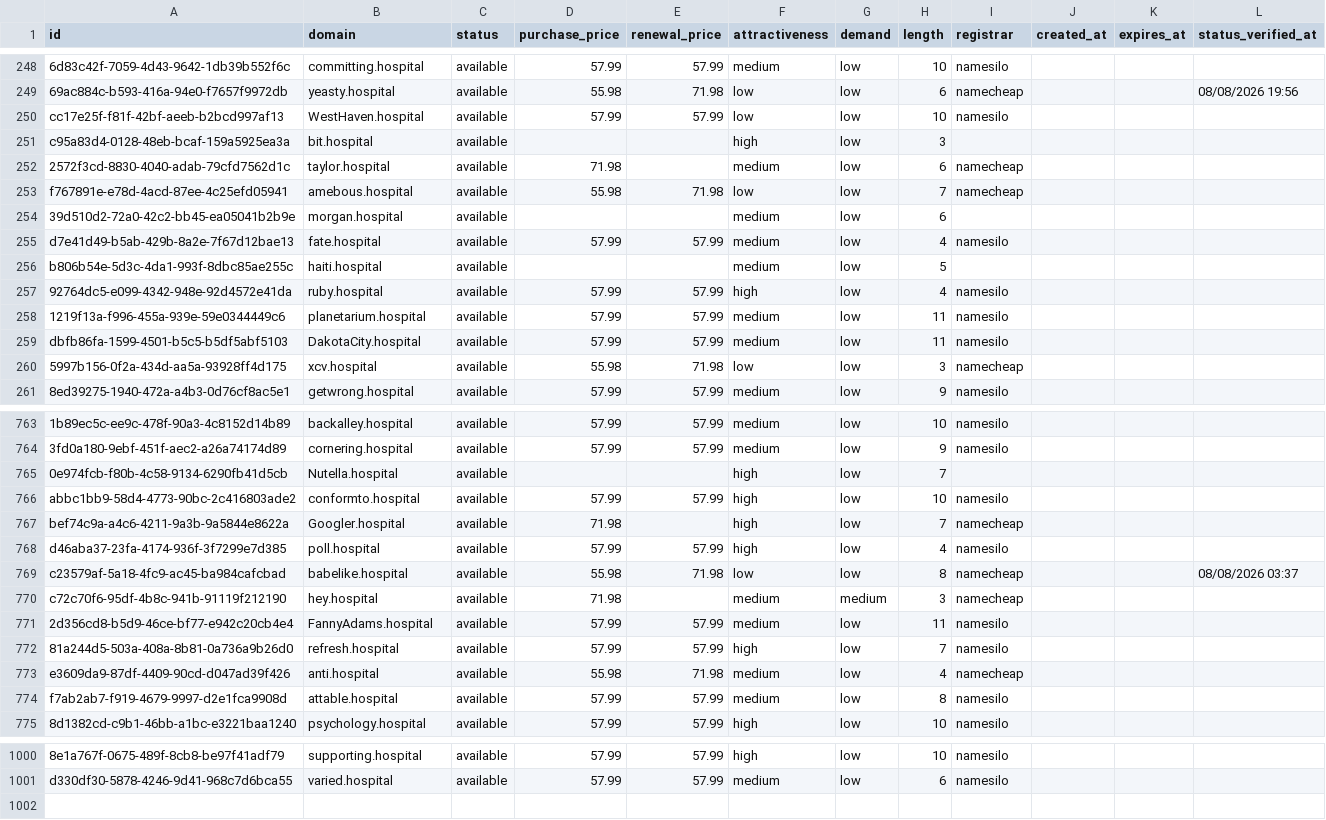
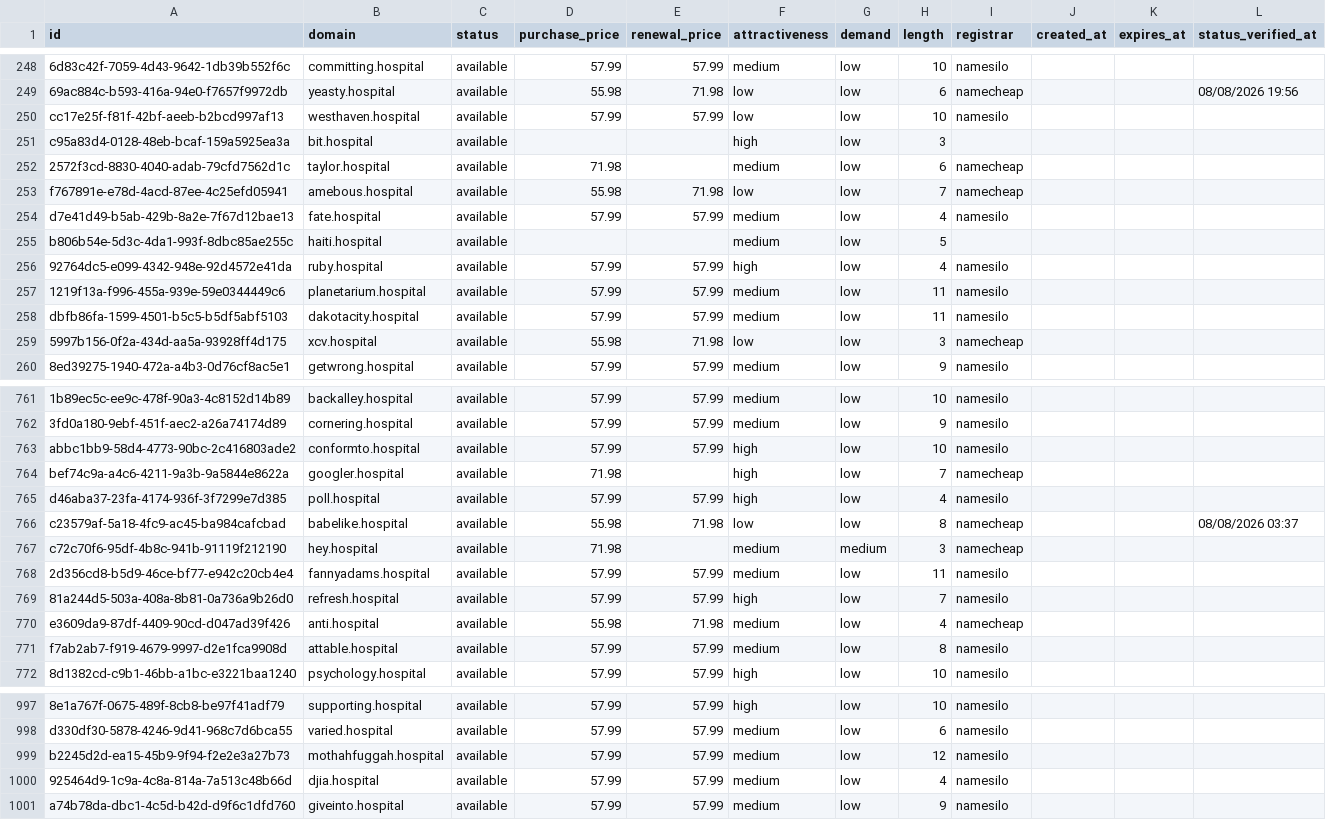
Before and after one commit to UniqueDomains/hospital-oneword-domains, a CSV file: hospital.csv, drawn as a sheet; only a part is shown, gaps mark what is left out; removed rows and columns are numbered as before the commit, all else as after; the diff covers the shown part only; the diff names each change by its address in the sheet, - before the commit and + after, or states it on an @@ line.

Commit message:
Domains update

```diff
--- a/hospital.csv
+++ b/hospital.csv
-B250 (domain): WestHaven.hospital
+B250 (domain): westhaven.hospital
-row 254: 39d510d2-72a0-42c2-bb45-ea05041b2b9e | morgan.hospital | available |  |  | medium | low | 6
-B258 (domain): DakotaCity.hospital
+B258 (domain): dakotacity.hospital
-row 765: 0e974fcb-f80b-4c58-9134-6290fb41d5cb | Nutella.hospital | available |  |  | high | low | 7
-B764 (domain): Googler.hospital
+B764 (domain): googler.hospital
-B768 (domain): FannyAdams.hospital
+B768 (domain): fannyadams.hospital
+row 999: b2245d2d-ea15-45b9-9f94-f2e2e3a27b73 | mothahfuggah.hospital | available | 57.99 | 57.99 | medium | low | 12 | namesilo
+row 1000: 925464d9-1c9a-4c8a-814a-7a513c48b66d | djia.hospital | available | 57.99 | 57.99 | medium | low | 4 | namesilo
+row 1001: a74b78da-dbc1-4c5d-b42d-d9f6c1dfd760 | giveinto.hospital | available | 57.99 | 57.99 | medium | low | 9 | namesilo
```
Also changed, not shown: 1 removed row and 87 edited cells elsewhere in this file, 4 other files.
